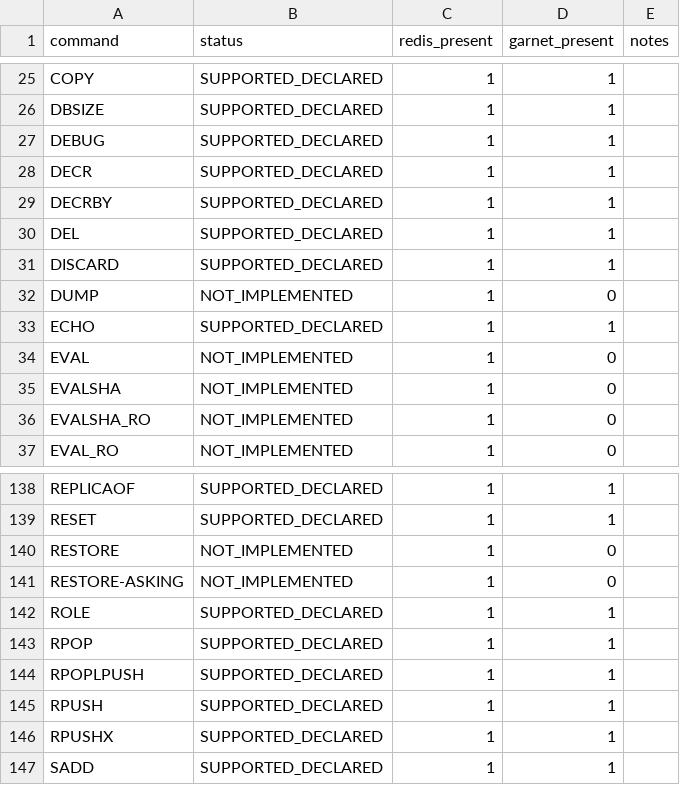
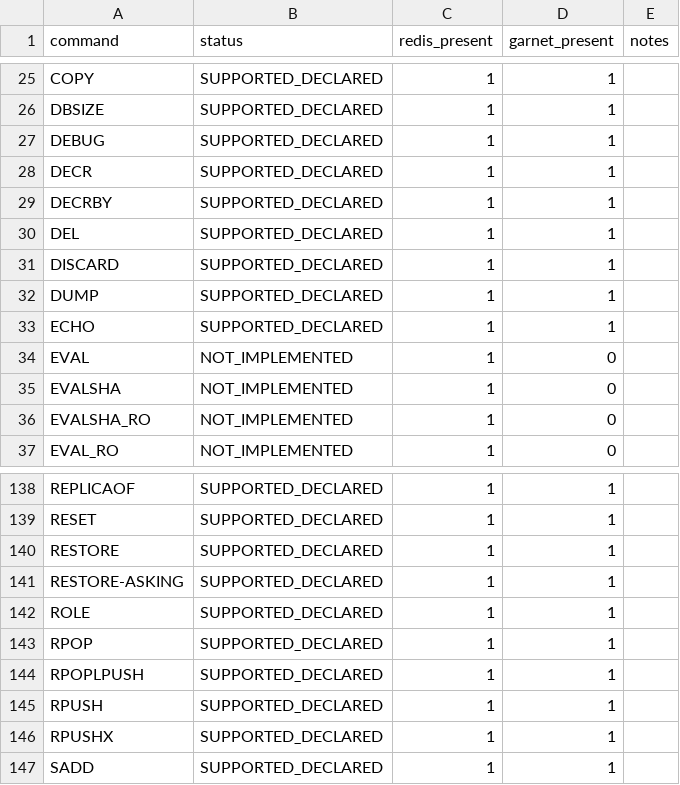
Before and after one commit to kazuki-ma/ArilKV, a CSV file: docs/compatibility/redis-command-status.csv, drawn as a sheet; only a part is shown, gaps mark what is left out.

Commit message:
feat(server): add dump/restore command compatibility layer

```diff
--- a/docs/compatibility/redis-command-status.csv
+++ b/docs/compatibility/redis-command-status.csv
@@ -31,3 +31,3 @@ DEL,SUPPORTED_DECLARED,1,1,
 DISCARD,SUPPORTED_DECLARED,1,1,
-DUMP,NOT_IMPLEMENTED,1,0,
+DUMP,SUPPORTED_DECLARED,1,1,
 ECHO,SUPPORTED_DECLARED,1,1,
@@ -139,4 +139,4 @@ REPLICAOF,SUPPORTED_DECLARED,1,1,
 RESET,SUPPORTED_DECLARED,1,1,
-RESTORE,NOT_IMPLEMENTED,1,0,
-RESTORE-ASKING,NOT_IMPLEMENTED,1,0,
+RESTORE,SUPPORTED_DECLARED,1,1,
+RESTORE-ASKING,SUPPORTED_DECLARED,1,1,
 ROLE,SUPPORTED_DECLARED,1,1,
```
Also changed, not shown: 8 other files.
